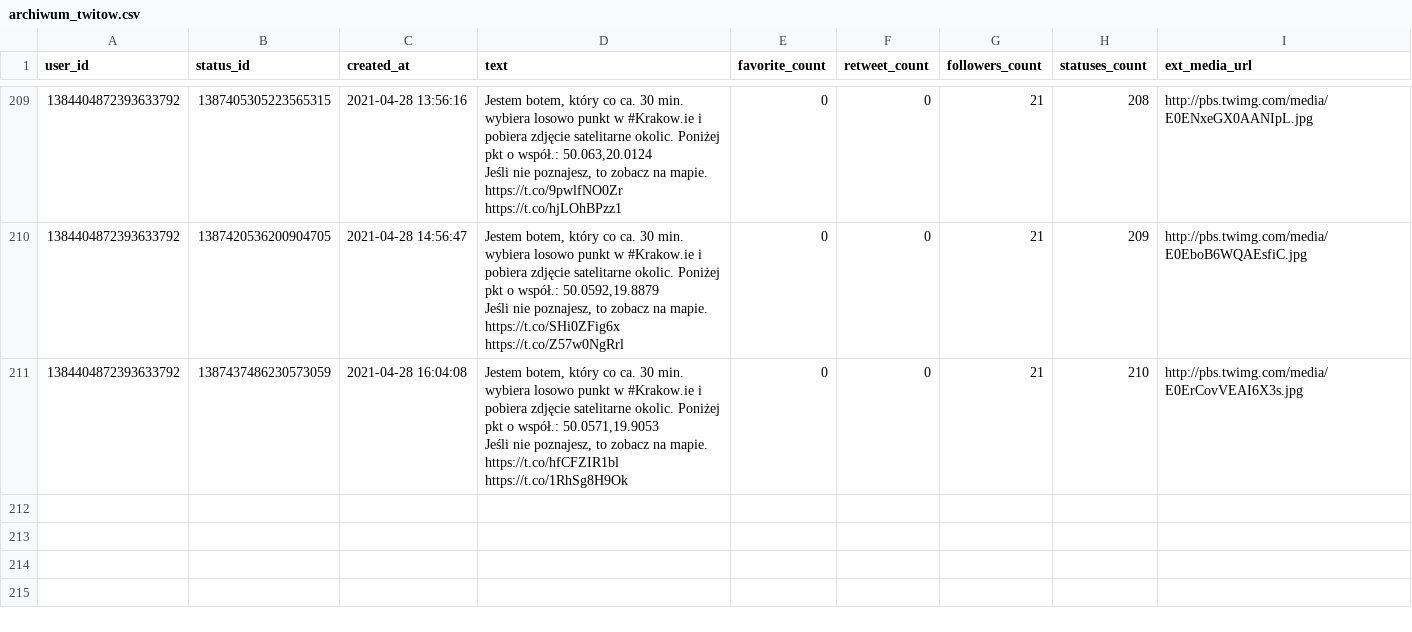
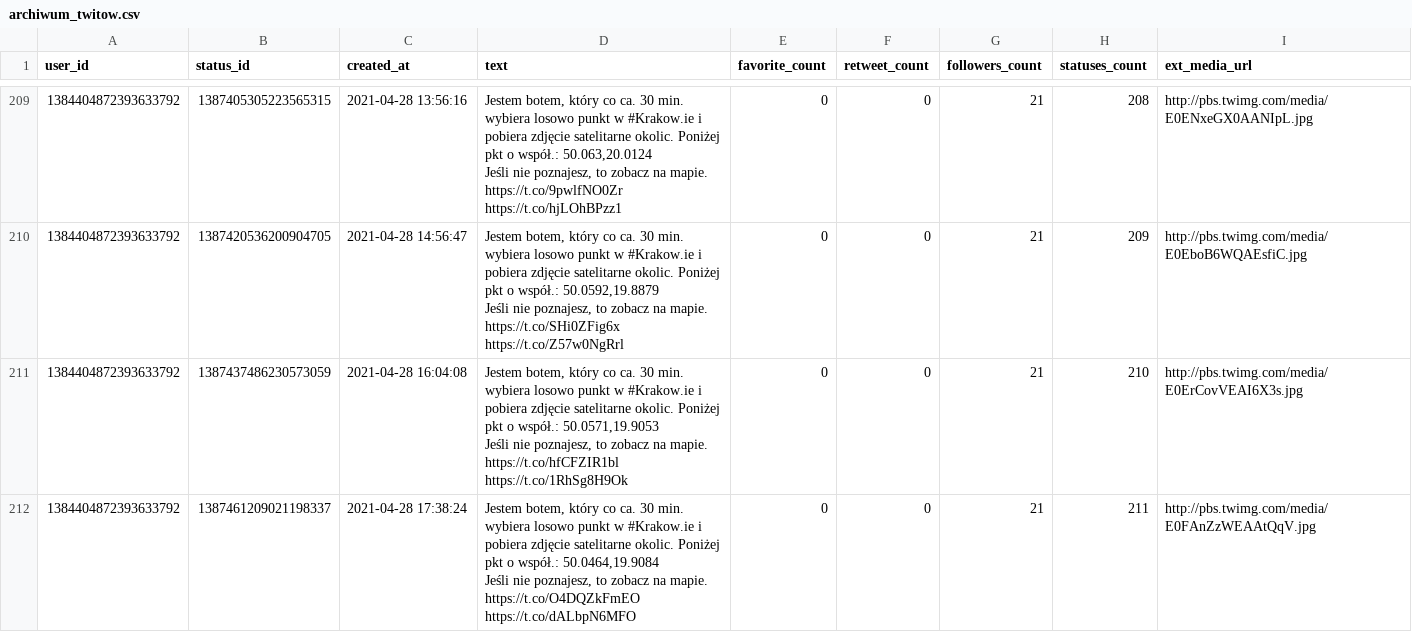
Before and after one commit to sms1962/BotKrakow, a CSV file: data/archiwum_twitow.csv, drawn as a sheet; only a part is shown, gaps mark what is left out.

Commit message:
Zapisanie nowych twitow

```diff
--- a/data/archiwum_twitow.csv
+++ b/data/archiwum_twitow.csv
@@ -421 +421,3 @@ Jeśli nie poznajesz, to zobacz na mapie. https://t.co/SHi0ZFig6x https://t.co/Z
 Jeśli nie poznajesz, to zobacz na mapie. https://t.co/hfCFZIR1bl https://t.co/1RhSg8H9Ok",0,0,21,210,http://pbs.twimg.com/media/E0ErCovVEAI6X3s.jpg
+1384404872393633792,1387461209021198337,2021-04-28 17:38:24,"Jestem botem, który co ca. 30 min. wybiera losowo punkt w #Krakow.ie i pobiera zdjęcie satelitarne okolic. Poniżej pkt o współ.: 50.0464,19.9084
+Jeśli nie poznajesz, to zobacz na mapie. https://t.co/O4DQZkFmEO https://t.co/dALbpN6MFO",0,0,21,211,http://pbs.twimg.com/media/E0FAnZzWEAAtQqV.jpg
```
Also changed, not shown: 1 other file.
